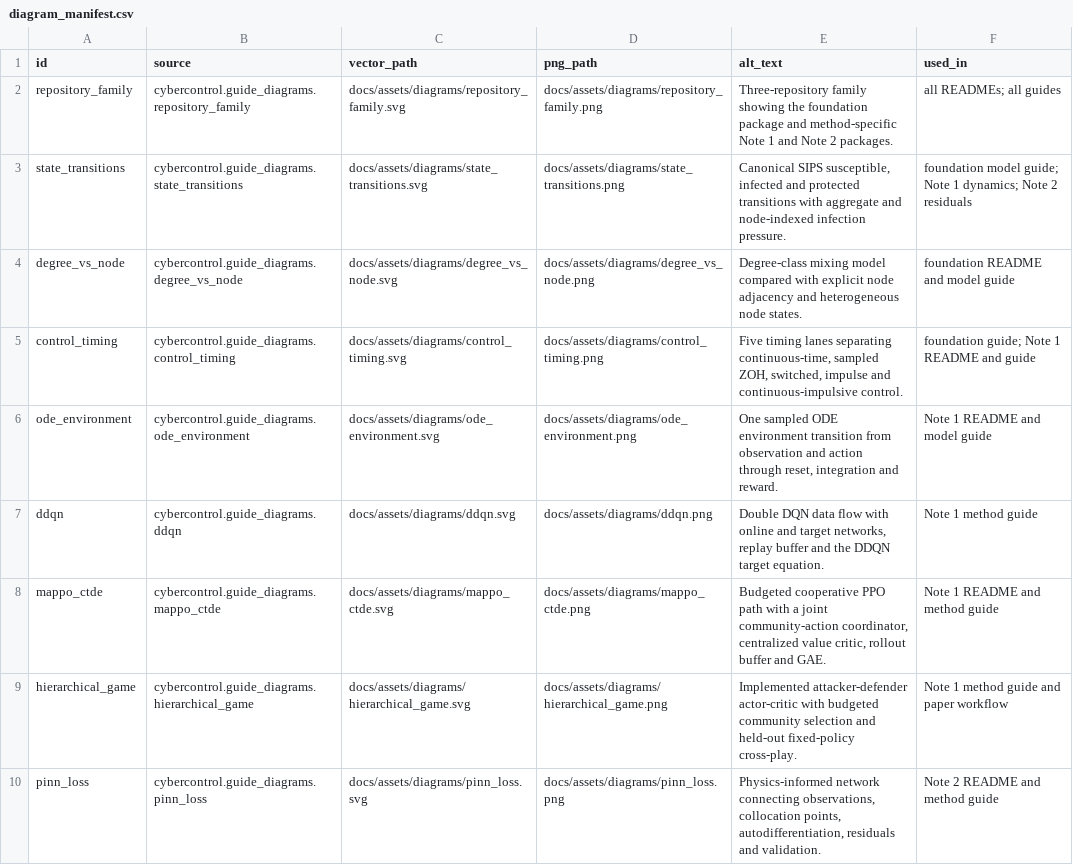
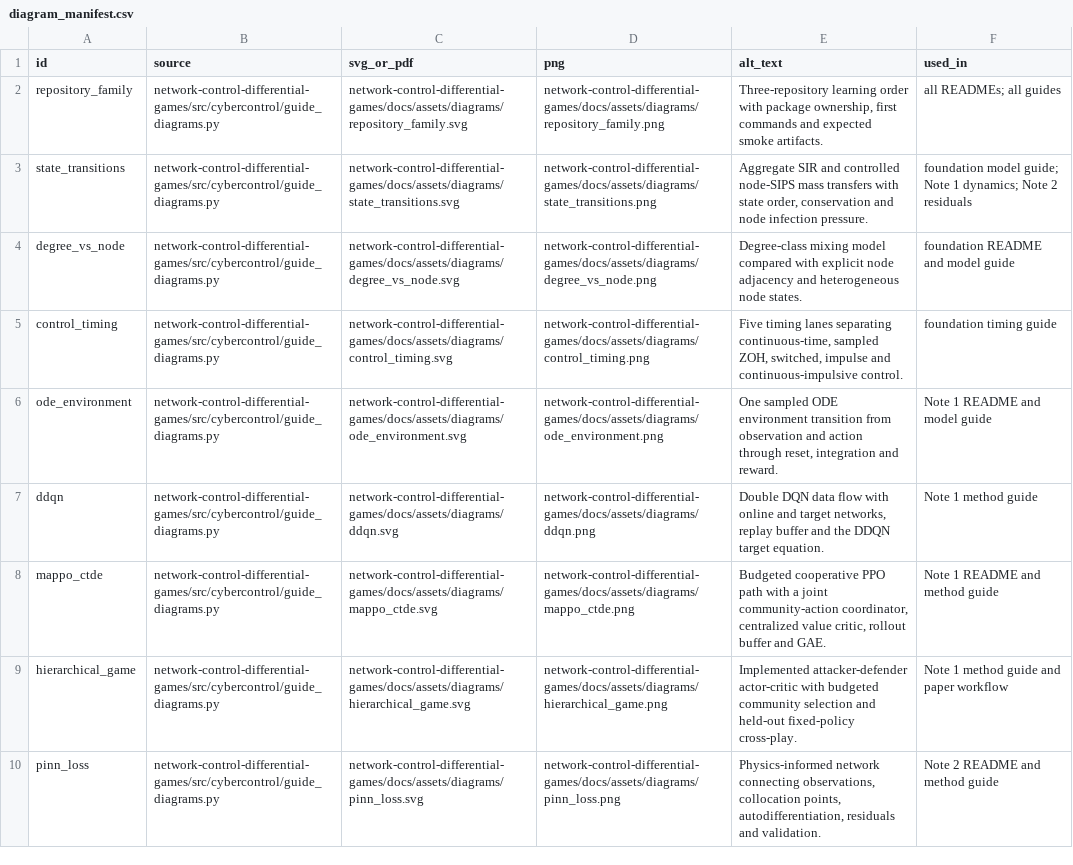
Before and after one commit to LYang910920/network-control-differential-games, a CSV file: docs/assets/diagram_manifest.csv, drawn as a sheet; only a part is shown; the diff covers the shown part only; the diff names each change by its address in the sheet, - before the commit and + after, or states it on an @@ line.

```diff
--- a/docs/assets/diagram_manifest.csv
+++ b/docs/assets/diagram_manifest.csv
-C1: vector_path
+C1: svg_or_pdf
-D1: png_path
+D1: png
-B2 (source): cybercontrol.guide_diagrams.repository_family
+B2 (source): network-control-differential-games/src/cybercontrol/guide_diagrams.py
-C2 (svg_or_pdf): docs/assets/diagrams/repository_family.svg
+C2 (svg_or_pdf): network-control-differential-games/docs/assets/diagrams/repository_family.svg
-D2 (png): docs/assets/diagrams/repository_family.png
+D2 (png): network-control-differential-games/docs/assets/diagrams/repository_family.png
-E2 (alt_text): Three-repository family showing the foundation package and method-specific Note 1 and Note 2 packages.
+E2 (alt_text): Three-repository learning order with package ownership, first commands and expected smoke artifacts.
-B3 (source): cybercontrol.guide_diagrams.state_transitions
+B3 (source): network-control-differential-games/src/cybercontrol/guide_diagrams.py
-C3 (svg_or_pdf): docs/assets/diagrams/state_transitions.svg
+C3 (svg_or_pdf): network-control-differential-games/docs/assets/diagrams/state_transitions.svg
-D3 (png): docs/assets/diagrams/state_transitions.png
+D3 (png): network-control-differential-games/docs/assets/diagrams/state_transitions.png
-E3 (alt_text): Canonical SIPS susceptible, infected and protected transitions with aggregate and node-indexed infection pressure.
+E3 (alt_text): Aggregate SIR and controlled node-SIPS mass transfers with state order, conservation and node infection pressure.
-B4 (source): cybercontrol.guide_diagrams.degree_vs_node
+B4 (source): network-control-differential-games/src/cybercontrol/guide_diagrams.py
-C4 (svg_or_pdf): docs/assets/diagrams/degree_vs_node.svg
+C4 (svg_or_pdf): network-control-differential-games/docs/assets/diagrams/degree_vs_node.svg
-D4 (png): docs/assets/diagrams/degree_vs_node.png
+D4 (png): network-control-differential-games/docs/assets/diagrams/degree_vs_node.png
-B5 (source): cybercontrol.guide_diagrams.control_timing
+B5 (source): network-control-differential-games/src/cybercontrol/guide_diagrams.py
-C5 (svg_or_pdf): docs/assets/diagrams/control_timing.svg
+C5 (svg_or_pdf): network-control-differential-games/docs/assets/diagrams/control_timing.svg
-D5 (png): docs/assets/diagrams/control_timing.png
+D5 (png): network-control-differential-games/docs/assets/diagrams/control_timing.png
-F5 (used_in): foundation guide; Note 1 README and guide
+F5 (used_in): foundation timing guide
-B6 (source): cybercontrol.guide_diagrams.ode_environment
+B6 (source): network-control-differential-games/src/cybercontrol/guide_diagrams.py
-C6 (svg_or_pdf): docs/assets/diagrams/ode_environment.svg
+C6 (svg_or_pdf): network-control-differential-games/docs/assets/diagrams/ode_environment.svg
-D6 (png): docs/assets/diagrams/ode_environment.png
+D6 (png): network-control-differential-games/docs/assets/diagrams/ode_environment.png
-B7 (source): cybercontrol.guide_diagrams.ddqn
+B7 (source): network-control-differential-games/src/cybercontrol/guide_diagrams.py
-C7 (svg_or_pdf): docs/assets/diagrams/ddqn.svg
+C7 (svg_or_pdf): network-control-differential-games/docs/assets/diagrams/ddqn.svg
-D7 (png): docs/assets/diagrams/ddqn.png
+D7 (png): network-control-differential-games/docs/assets/diagrams/ddqn.png
-B8 (source): cybercontrol.guide_diagrams.mappo_ctde
+B8 (source): network-control-differential-games/src/cybercontrol/guide_diagrams.py
-C8 (svg_or_pdf): docs/assets/diagrams/mappo_ctde.svg
+C8 (svg_or_pdf): network-control-differential-games/docs/assets/diagrams/mappo_ctde.svg
-D8 (png): docs/assets/diagrams/mappo_ctde.png
+D8 (png): network-control-differential-games/docs/assets/diagrams/mappo_ctde.png
-B9 (source): cybercontrol.guide_diagrams.hierarchical_game
+B9 (source): network-control-differential-games/src/cybercontrol/guide_diagrams.py
-C9 (svg_or_pdf): docs/assets/diagrams/hierarchical_game.svg
+C9 (svg_or_pdf): network-control-differential-games/docs/assets/diagrams/hierarchical_game.svg
-D9 (png): docs/assets/diagrams/hierarchical_game.png
+D9 (png): network-control-differential-games/docs/assets/diagrams/hierarchical_game.png
-B10 (source): cybercontrol.guide_diagrams.pinn_loss
+B10 (source): network-control-differential-games/src/cybercontrol/guide_diagrams.py
-C10 (svg_or_pdf): docs/assets/diagrams/pinn_loss.svg
+C10 (svg_or_pdf): network-control-differential-games/docs/assets/diagrams/pinn_loss.svg
-D10 (png): docs/assets/diagrams/pinn_loss.png
+D10 (png): network-control-differential-games/docs/assets/diagrams/pinn_loss.png
```
Also changed, not shown: 9 edited cells elsewhere in this file, 40 other files.
